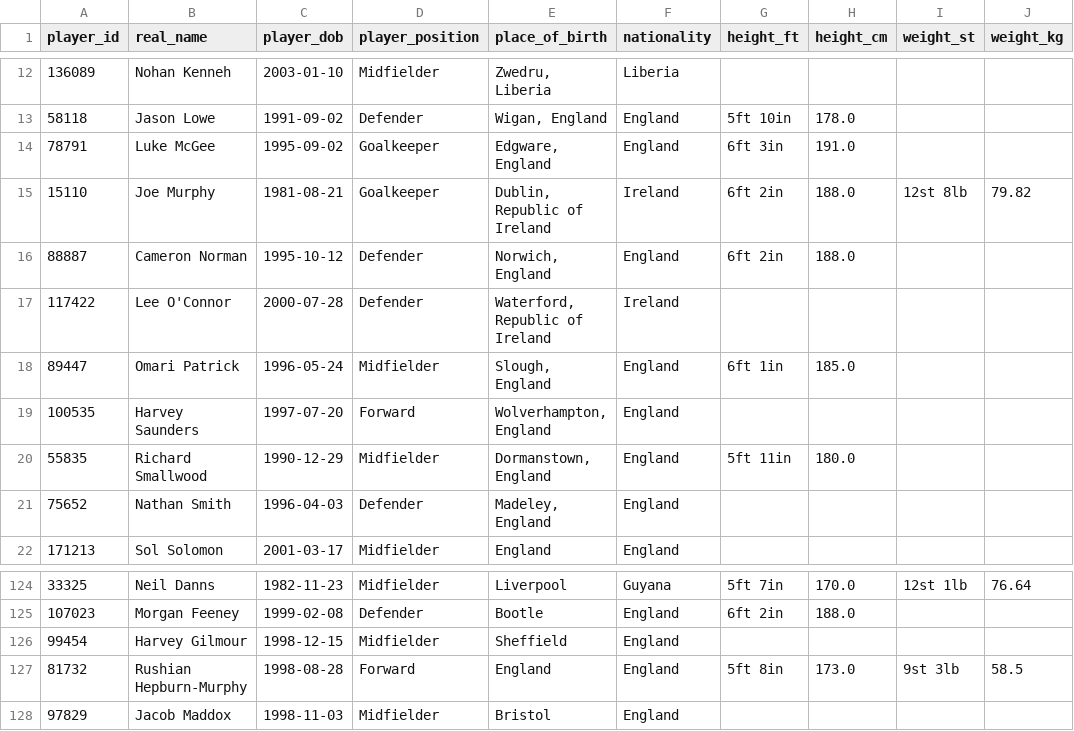
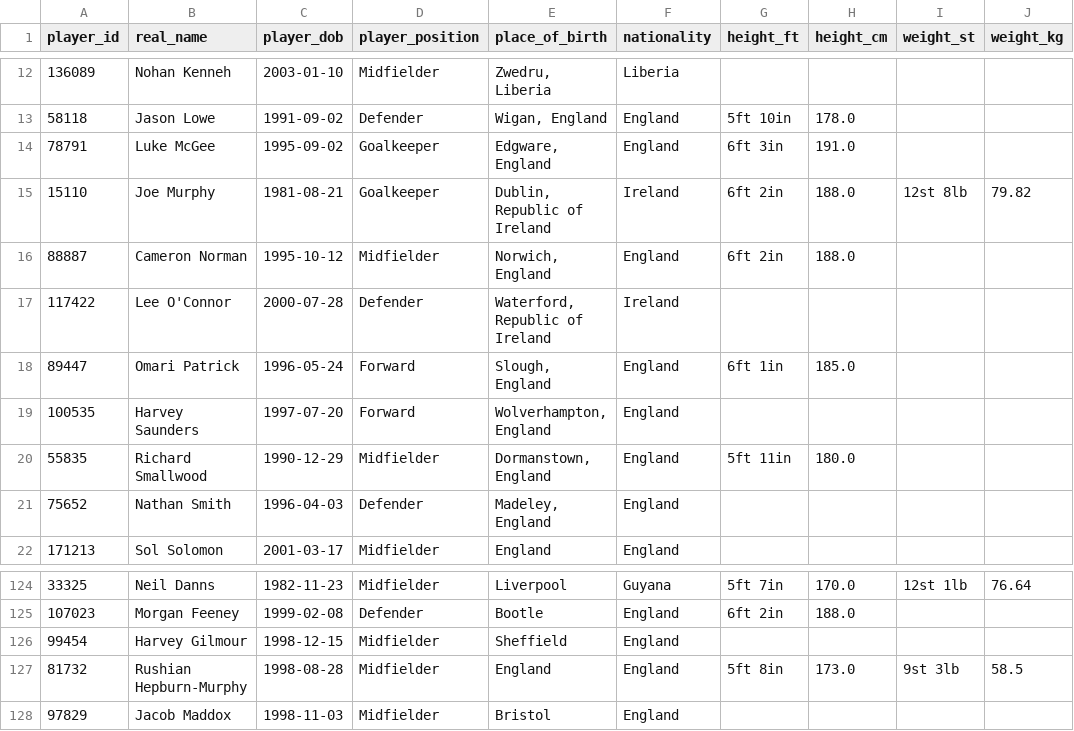
Before and after one commit to petebrown/scrape-player-info, a CSV file: data/player-info.csv, drawn as a sheet; only a part is shown, gaps mark what is left out.

```diff
--- a/data/player-info.csv
+++ b/data/player-info.csv
@@ -15,5 +15,5 @@ player_id,real_name,player_dob,player_position,place_of_birth,nationality,height
 15110,Joe Murphy,1981-08-21,Goalkeeper,"Dublin, Republic of Ireland",Ireland,6ft 2in,188.0,12st 8lb,79.82
-88887,Cameron Norman,1995-10-12,Defender,"Norwich, England",England,6ft 2in,188.0,,
+88887,Cameron Norman,1995-10-12,Midfielder,"Norwich, England",England,6ft 2in,188.0,,
 117422,Lee O'Connor,2000-07-28,Defender,"Waterford, Republic of Ireland",Ireland,,,,
-89447,Omari Patrick,1996-05-24,Midfielder,"Slough, England",England,6ft 1in,185.0,,
+89447,Omari Patrick,1996-05-24,Forward,"Slough, England",England,6ft 1in,185.0,,
 100535,Harvey Saunders,1997-07-20,Forward,"Wolverhampton, England",England,,,,
@@ -126,3 +126,3 @@ player_id,real_name,player_dob,player_position,place_of_birth,nationality,height
 99454,Harvey Gilmour,1998-12-15,Midfielder,Sheffield,England,,,,
-81732,Rushian Hepburn-Murphy,1998-08-28,Forward,England,England,5ft 8in,173.0,9st 3lb,58.5
+81732,Rushian Hepburn-Murphy,1998-08-28,Midfielder,England,England,5ft 8in,173.0,9st 3lb,58.5
 97829,Jacob Maddox,1998-11-03,Midfielder,Bristol,England,,,,
```
